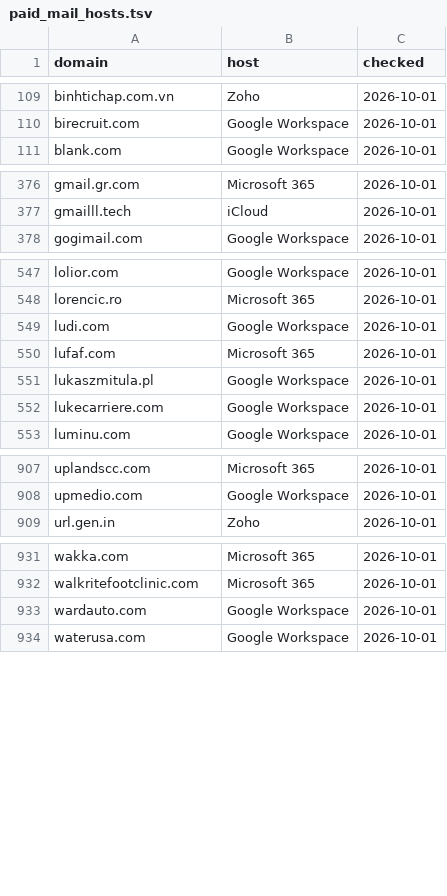
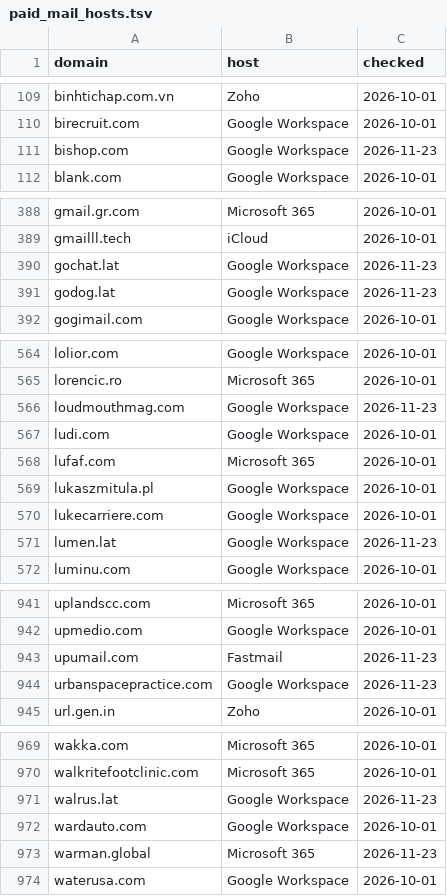
Before and after one commit to locksec/throwlist, a TSV file: data/paid_mail_hosts.tsv, drawn as a sheet; only a part is shown, gaps mark what is left out; the diff covers the shown part only; the diff names each change by its address in the sheet, - before the commit and + after, or states it on an @@ line.

```diff
--- a/data/paid_mail_hosts.tsv
+++ b/data/paid_mail_hosts.tsv
+row 111: bishop.com | Google Workspace | 2026-11-23
+row 390: gochat.lat | Google Workspace | 2026-11-23
+row 391: godog.lat | Google Workspace | 2026-11-23
+row 566: loudmouthmag.com | Google Workspace | 2026-11-23
+row 571: lumen.lat | Google Workspace | 2026-11-23
+row 943: upumail.com | Fastmail | 2026-11-23
+row 944: urbanspacepractice.com | Google Workspace | 2026-11-23
+row 971: walrus.lat | Google Workspace | 2026-11-23
+row 973: warman.global | Microsoft 365 | 2026-11-23
```
Also changed, not shown: 32 added rows elsewhere in this file, observations.tsv, 5 other files.
